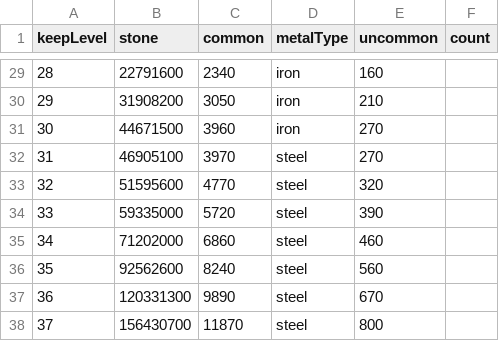
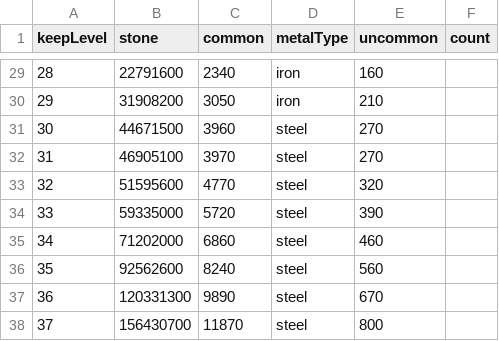
Before and after one commit to MinusW/KM-ToolBox, a CSV file: data/buildings/archery.csv, drawn as a sheet; only a part is shown, gaps mark what is left out.

Commit message:
fix: prices for archery and barracks were costing iron instead of steel on 31

```diff
--- a/data/buildings/archery.csv
+++ b/data/buildings/archery.csv
@@ -30,3 +30,3 @@ keepLevel;stone;common;metalType;uncommon;count
 29;31908200;3050;iron;210
-30;44671500;3960;iron;270
+30;44671500;3960;steel;270
 31;46905100;3970;steel;270
```
Also changed, not shown: data/buildings/barracks.csv.
